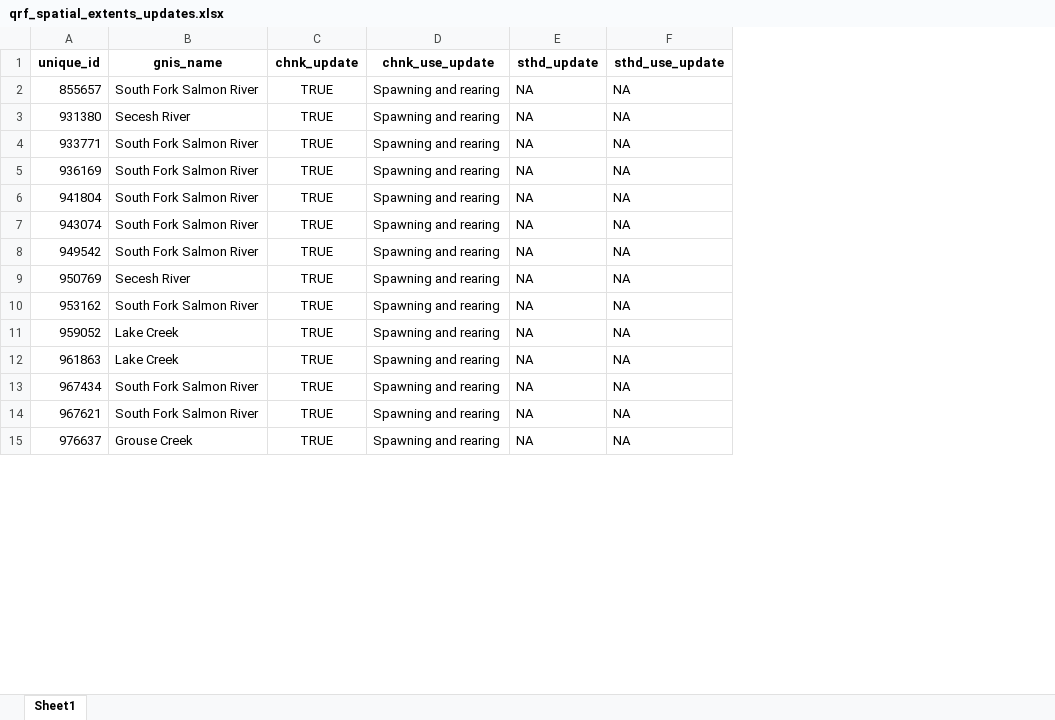
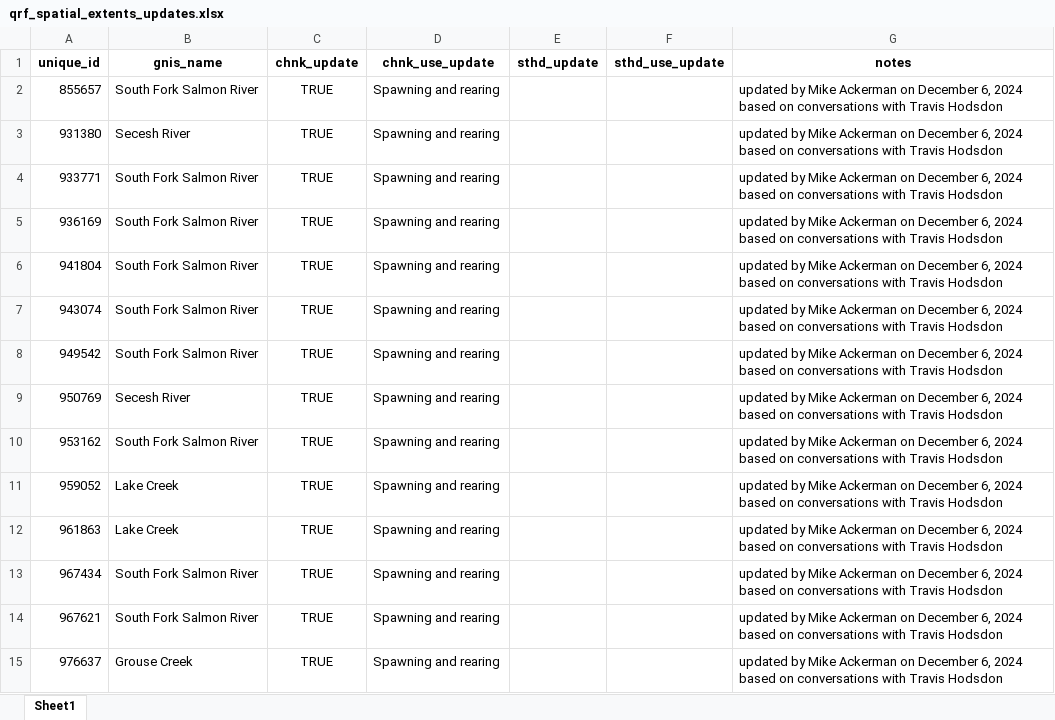
Before and after one commit to NPTfisheries/SnakeRiverFishHabitat, an Excel workbook: data/qrf_spatial_extents_updates.xlsx, sheet Sheet1, drawn as a sheet; only a part is shown; values as stored, in another font and other column widths than the file's, no borders; the diff covers the shown part only; the diff names each change by its address in the sheet, - before the commit and + after, or states it on an @@ line.

Commit message:
wrote file of previous changes to qrf extents & use which are now incorporated into prep_qrf.R script

```diff
--- a/data/qrf_spatial_extents_updates.xlsx (sheet Sheet1)
+++ b/data/qrf_spatial_extents_updates.xlsx (sheet Sheet1)
+column G (notes), rows 2-15: all updated by Mike Ackerman on December 6, 2024 based on conversations with Travis Hodsdon
-E2:E15 (sthd_update): NA
+E2:E15 (sthd_update): (empty)
-F2:F15 (sthd_use_update): NA
+F2:F15 (sthd_use_update): (empty)
```
Also changed, not shown: 1308 edited cells elsewhere in this sheet, 1 other file.
